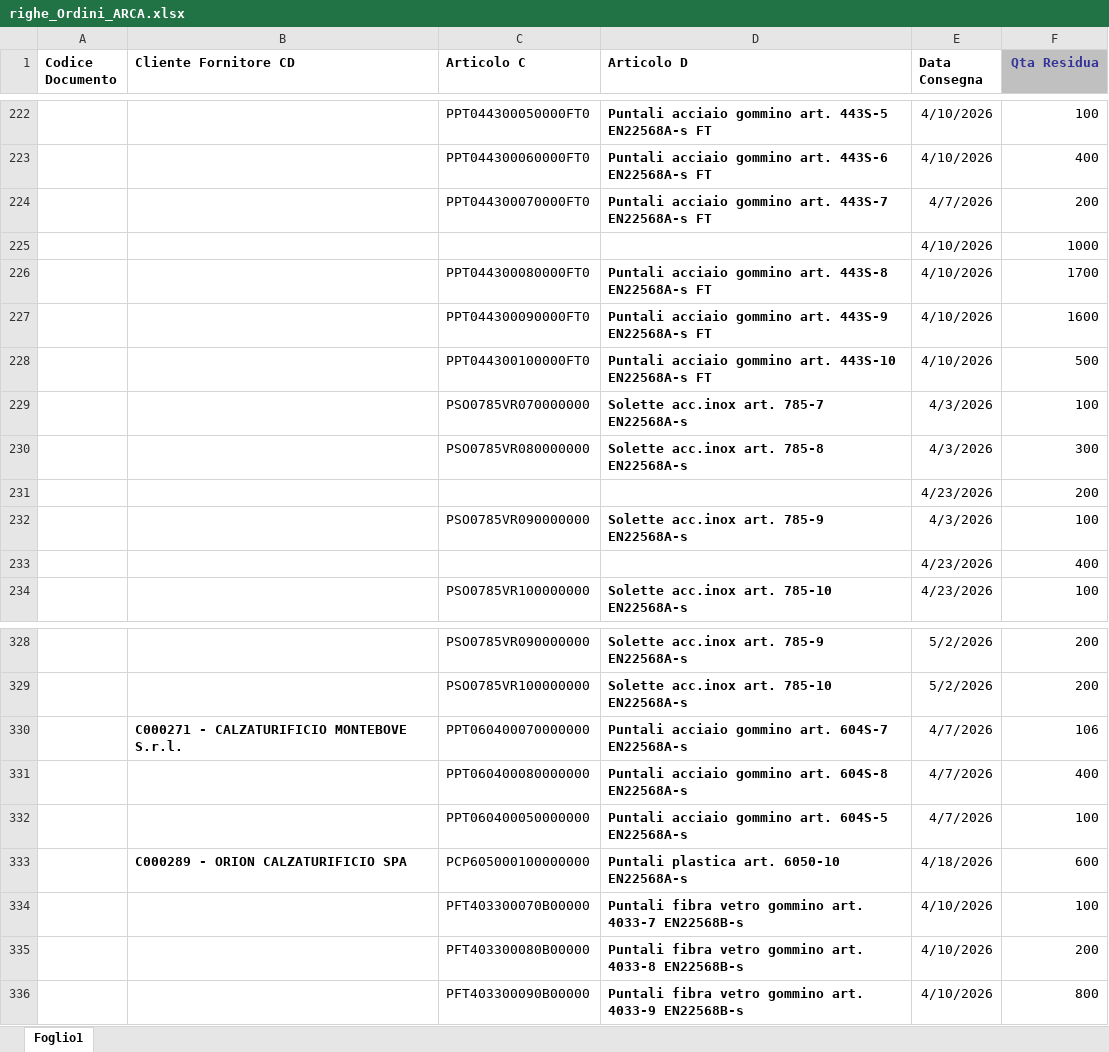
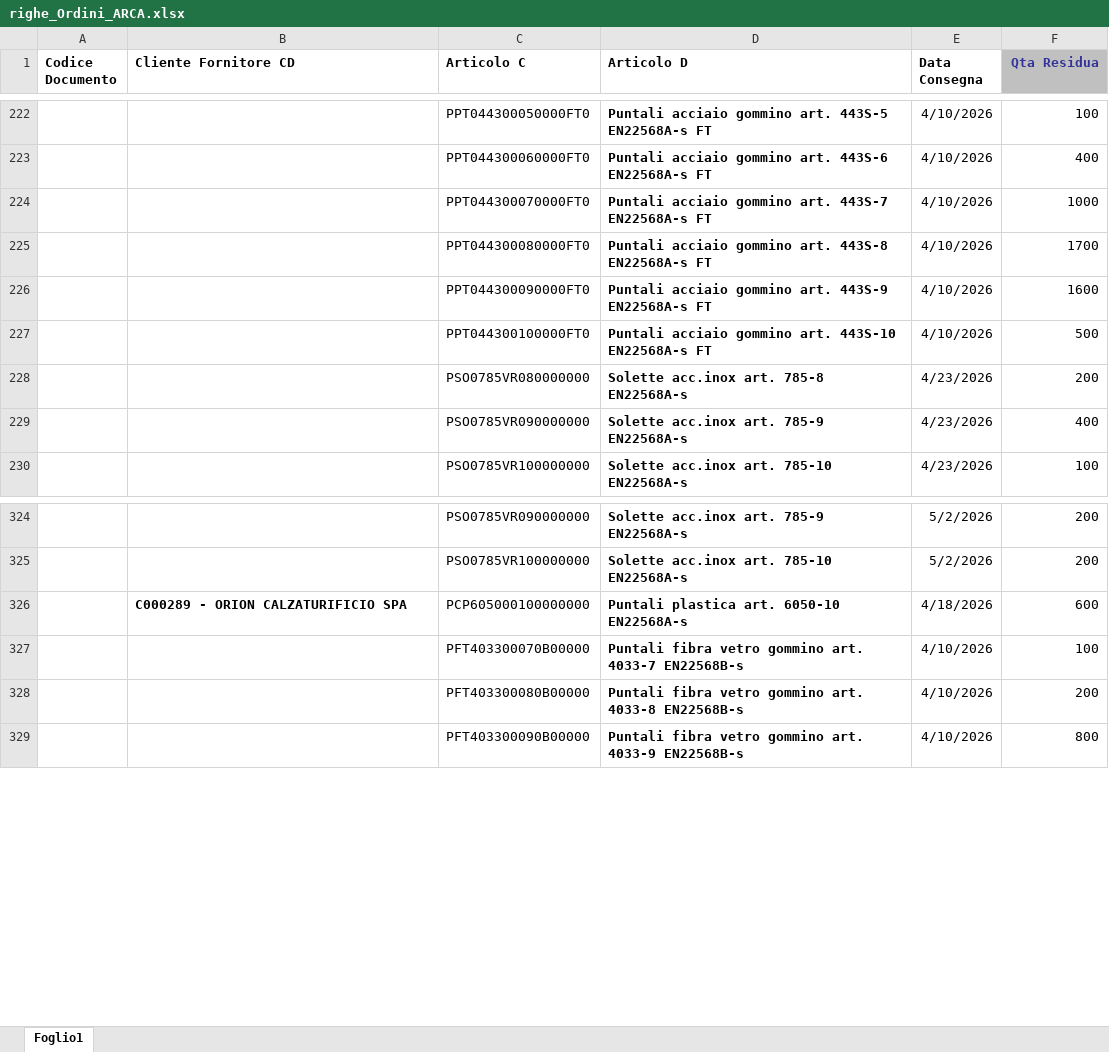
Before and after one commit to denis-safit/SAFiT, an Excel workbook: righe_Ordini_ARCA.xlsx, sheet Foglio1, drawn as a sheet; only a part is shown, gaps mark what is left out; values as stored, in another font and other column widths than the file's, no borders; removed rows and columns are numbered as before the commit, all else as after; the diff names each change by its address in the sheet, - before the commit and + after, or states it on an @@ line.

```diff
--- a/righe_Ordini_ARCA.xlsx (sheet Foglio1)
+++ b/righe_Ordini_ARCA.xlsx (sheet Foglio1)
-E224 (Data Consegna): 4/7/2026
+E224 (Data Consegna): 4/10/2026
-F224 (Qta Residua): 200
+F224 (Qta Residua): 1000
-row 225:  |  |  |  | 4/10/2026 | 1000
-row 229:  |  | PSO0785VR070000000 | Solette acc.inox art. 785-7 EN22568A-s | 4/3/2026 | 100
-E228 (Data Consegna): 4/3/2026
+E228 (Data Consegna): 4/23/2026
-F228 (Qta Residua): 300
+F228 (Qta Residua): 200
-row 231:  |  |  |  | 4/23/2026 | 200
-E229 (Data Consegna): 4/3/2026
+E229 (Data Consegna): 4/23/2026
-F229 (Qta Residua): 100
+F229 (Qta Residua): 400
-row 233:  |  |  |  | 4/23/2026 | 400
-row 330:  | C000271 - CALZATURIFICIO MONTEBOVE S.r.l. | PPT060400070000000 | Puntali acciaio gommino art. 604S-7 EN22568A-s | 4/7/2026 | 106
-row 331:  |  | PPT060400080000000 | Puntali acciaio gommino art. 604S-8 EN22568A-s | 4/7/2026 | 400
-row 332:  |  | PPT060400050000000 | Puntali acciaio gommino art. 604S-5 EN22568A-s | 4/7/2026 | 100
```
Also changed, not shown: Avanzamento_access.xlsx, 2 other files.
